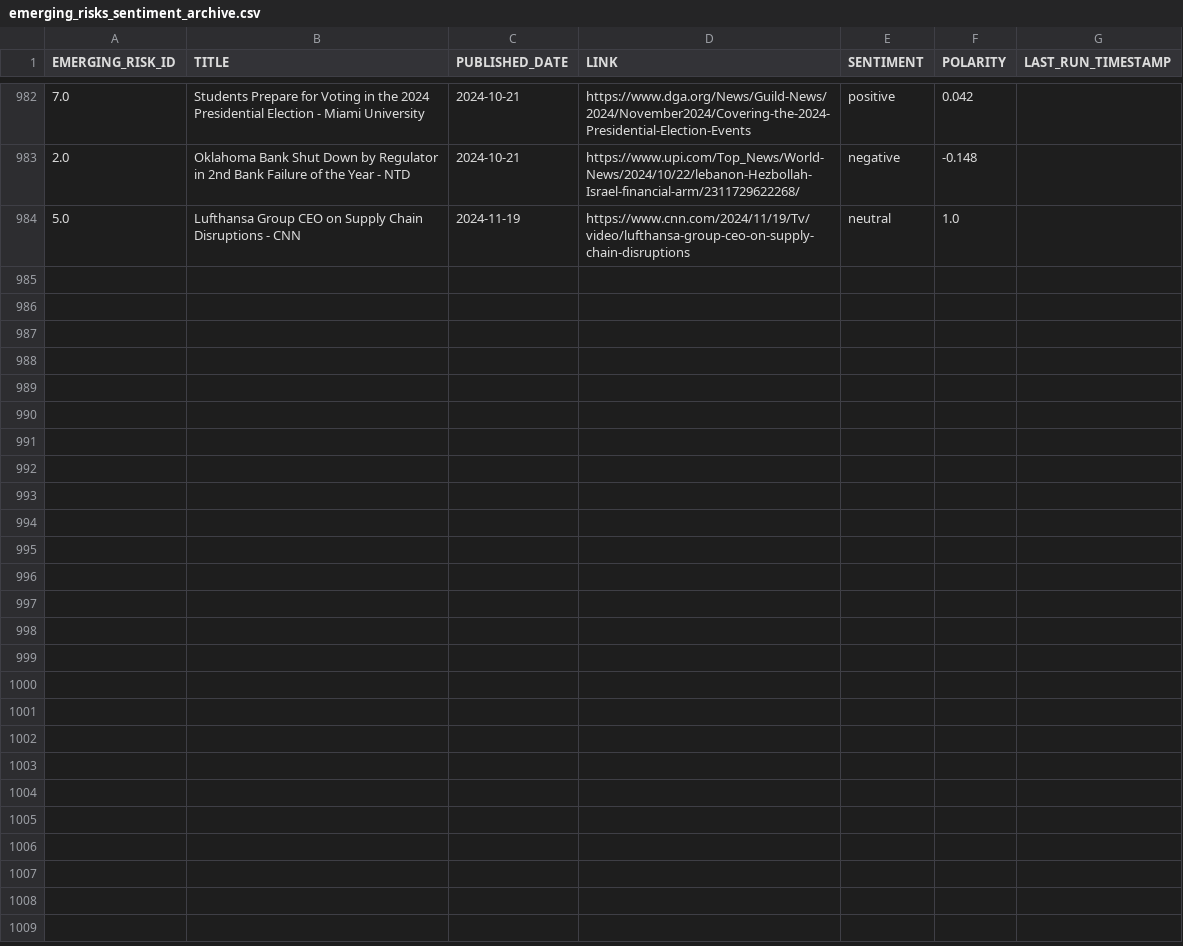
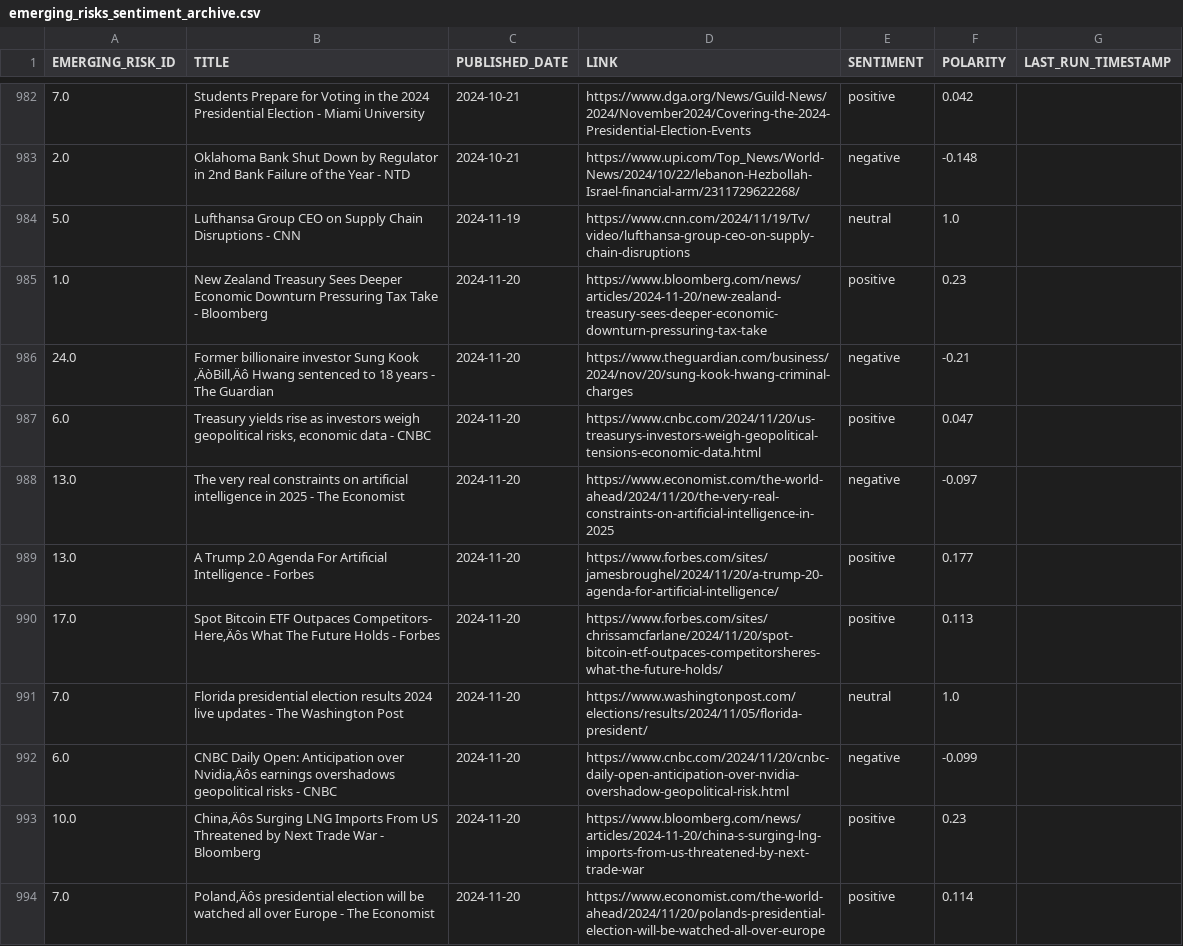
Before and after one commit to giovanonicris/online_sentiment, a CSV file: online_sentiment/output/emerging_risks_sentiment_archive.csv, drawn as a sheet; only a part is shown, gaps mark what is left out; the diff names each change by its address in the sheet, - before the commit and + after, or states it on an @@ line.

Commit message:
Daily update: Mon May 19 10:21:05 UTC 2025

```diff
--- a/online_sentiment/output/emerging_risks_sentiment_archive.csv
+++ b/online_sentiment/output/emerging_risks_sentiment_archive.csv
+row 985: 1.0 | New Zealand Treasury Sees Deeper Economic Downturn Pressuring Tax Take - Bloomberg | 2024-11-20 | https://www.bloomberg.com/news/articles/2024-11-20/new-zealand-treasury-sees-deeper-economic-downturn-pressuring-tax-take | positive | 0.23
+row 986: 24.0 | Former billionaire investor Sung Kook ‚ÄòBill‚Äô Hwang sentenced to 18 years - The Guardian | 2024-11-20 | https://www.theguardian.com/business/2024/nov/20/sung-kook-hwang-criminal-charges | negative | -0.21
+row 987: 6.0 | Treasury yields rise as investors weigh geopolitical risks, economic data - CNBC | 2024-11-20 | https://www.cnbc.com/2024/11/20/us-treasurys-investors-weigh-geopolitical-tensions-economic-data.html | positive | 0.047
+row 988: 13.0 | The very real constraints on artificial intelligence in 2025 - The Economist | 2024-11-20 | https://www.economist.com/the-world-ahead/2024/11/20/the-very-real-constraints-on-artificial-intelligence-in-2025 | negative | -0.097
+row 989: 13.0 | A Trump 2.0 Agenda For Artificial Intelligence - Forbes | 2024-11-20 | https://www.forbes.com/sites/jamesbroughel/2024/11/20/a-trump-20-agenda-for-artificial-intelligence/ | positive | 0.177
+row 990: 17.0 | Spot Bitcoin ETF Outpaces Competitors- Here‚Äôs What The Future Holds - Forbes | 2024-11-20 | https://www.forbes.com/sites/chrissamcfarlane/2024/11/20/spot-bitcoin-etf-outpaces-competitorsheres-what-the-future-holds/ | positive | 0.113
+row 991: 7.0 | Florida presidential election results 2024 live updates - The Washington Post | 2024-11-20 | https://www.washingtonpost.com/elections/results/2024/11/05/florida-president/ | neutral | 1.0
+row 992: 6.0 | CNBC Daily Open: Anticipation over Nvidia‚Äôs earnings overshadows geopolitical risks - CNBC | 2024-11-20 | https://www.cnbc.com/2024/11/20/cnbc-daily-open-anticipation-over-nvidia-overshadow-geopolitical-risk.html | negative | -0.099
+row 993: 10.0 | China‚Äôs Surging LNG Imports From US Threatened by Next Trade War - Bloomberg | 2024-11-20 | https://www.bloomberg.com/news/articles/2024-11-20/china-s-surging-lng-imports-from-us-threatened-by-next-trade-war | positive | 0.23
+row 994: 7.0 | Poland‚Äôs presidential election will be watched all over Europe - The Economist | 2024-11-20 | https://www.economist.com/the-world-ahead/2024/11/20/polands-presidential-election-will-be-watched-all-over-europe | positive | 0.114
```
Also changed, not shown: 1 other file.
